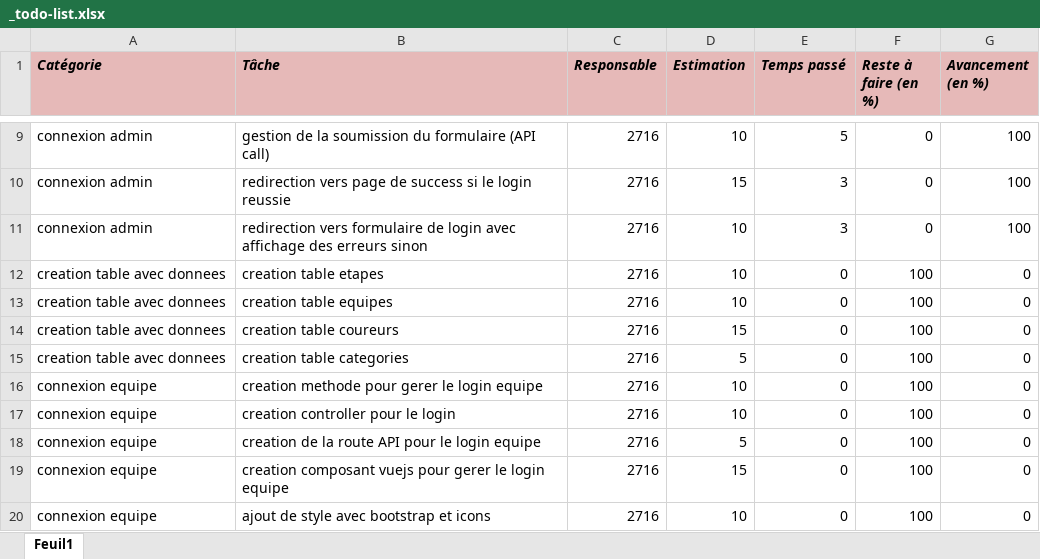
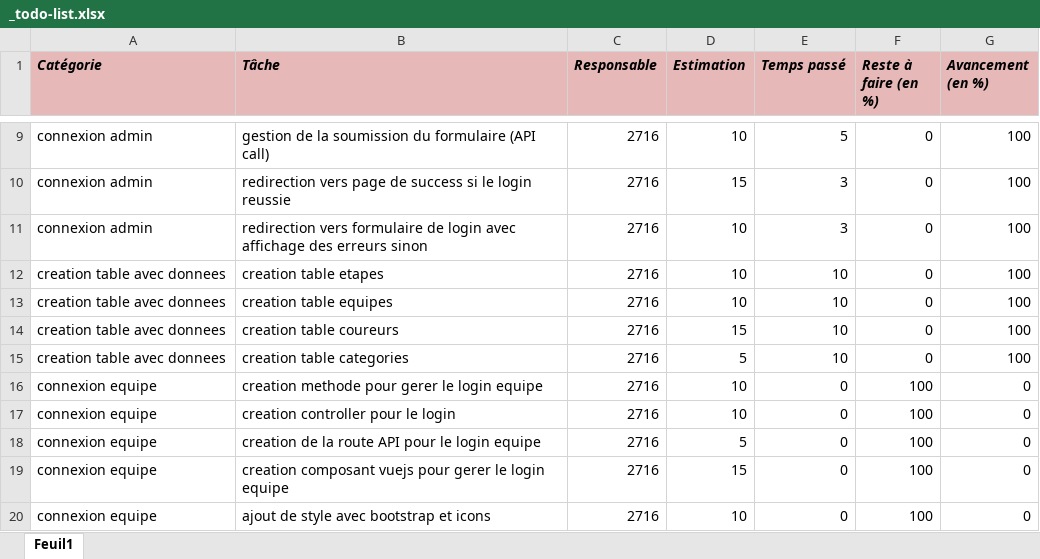
Before and after one commit to ny-haritina10/evaluation-course-a-pied, an Excel workbook: _todo-list.xlsx, sheet Feuil1, drawn as a sheet; only a part is shown, gaps mark what is left out; values as stored, in another font and other column widths than the file's, no borders; the diff names each change by its address in the sheet, - before the commit and + after, or states it on an @@ line.

```diff
--- a/_todo-list.xlsx (sheet Feuil1)
+++ b/_todo-list.xlsx (sheet Feuil1)
-E12:E15 (Temps passé): 0
+E12:E15 (Temps passé): 10
-F12:F15 (Reste à faire (en %)): 100
+F12:F15 (Reste à faire (en %)): 0
-G12:G15 (Avancement (en %)): 0
+G12:G15 (Avancement (en %)): 100
```
Also changed, not shown: 10 other files.
